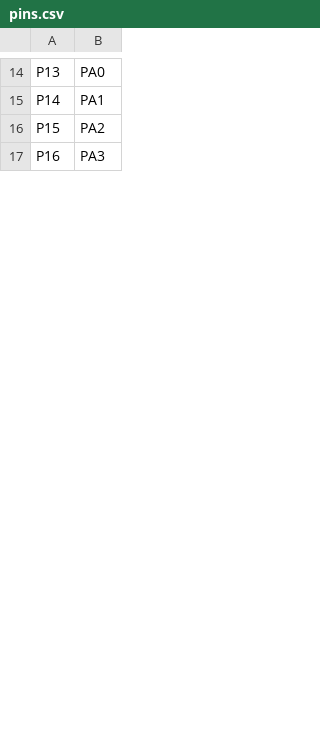
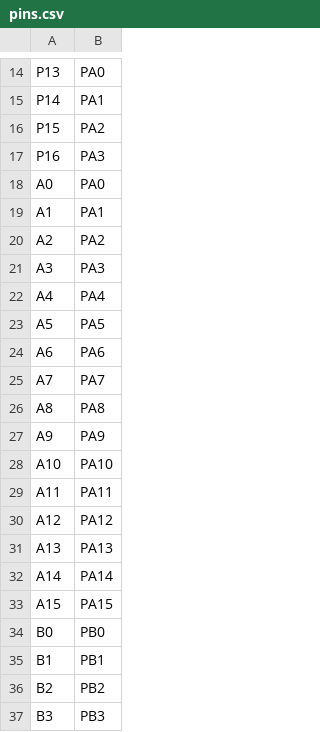
Before and after one commit to WeActStudio/MiniSTM32H7xx, a CSV file: SDK/openmv/Ports/micropython/boards/WeActStudioSTM32H7xx/pins.csv, drawn as a sheet; only a part is shown, gaps mark what is left out; the diff covers the shown part only; the diff names each change by its address in the sheet, - before the commit and + after, or states it on an @@ line.

```diff
--- a/SDK/openmv/Ports/micropython/boards/WeActStudioSTM32H7xx/pins.csv
+++ b/SDK/openmv/Ports/micropython/boards/WeActStudioSTM32H7xx/pins.csv
+row 18: A0 | PA0
+row 19: A1 | PA1
+row 20: A2 | PA2
+row 21: A3 | PA3
+row 22: A4 | PA4
+row 23: A5 | PA5
+row 24: A6 | PA6
+row 25: A7 | PA7
+row 26: A8 | PA8
+row 27: A9 | PA9
+row 28: A10 | PA10
+row 29: A11 | PA11
+row 30: A12 | PA12
+row 31: A13 | PA13
+row 32: A14 | PA14
+row 33: A15 | PA15
+row 34: B0 | PB0
+row 35: B1 | PB1
+row 36: B2 | PB2
+row 37: B3 | PB3
```
Also changed, not shown: 40 added rows, 5 removed rows and 22 edited cells elsewhere in this file, 28 other files.
